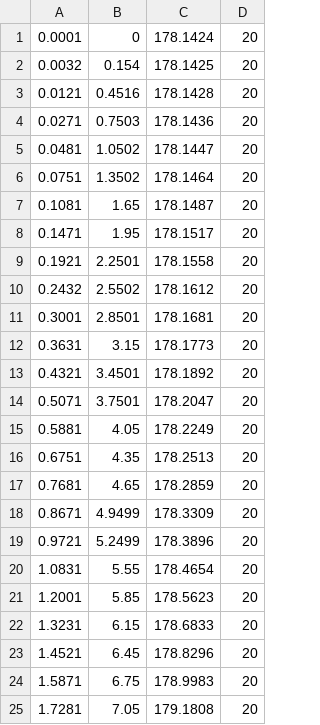
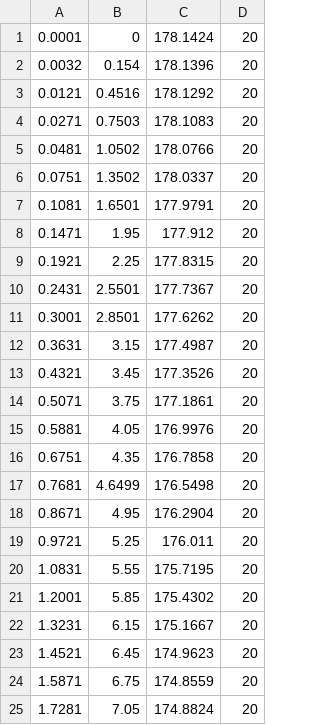
Before and after one commit to FRC-836/2019_Robot_Code, a CSV file: Subsystems/Drive/MotionProfile/Paths/CSV_files/Cargo7ToLeftLoadingStationB.csv, drawn as a sheet; only a part is shown; the diff covers the shown part only.

```diff
--- a/Subsystems/Drive/MotionProfile/Paths/CSV_files/Cargo7ToLeftLoadingStationB.csv
+++ b/Subsystems/Drive/MotionProfile/Paths/CSV_files/Cargo7ToLeftLoadingStationB.csv
@@ -1,25 +1,25 @@
 0.0001,0,178.1424,20
-0.0032,0.154,178.1425,20
-0.0121,0.4516,178.1428,20
-0.0271,0.7503,178.1436,20
-0.0481,1.0502,178.1447,20
-0.0751,1.3502,178.1464,20
-0.1081,1.65,178.1487,20
-0.1471,1.95,178.1517,20
-0.1921,2.2501,178.1558,20
-0.2432,2.5502,178.1612,20
-0.3001,2.8501,178.1681,20
-0.3631,3.15,178.1773,20
-0.4321,3.4501,178.1892,20
-0.5071,3.7501,178.2047,20
-0.5881,4.05,178.2249,20
-0.6751,4.35,178.2513,20
-0.7681,4.65,178.2859,20
-0.8671,4.9499,178.3309,20
-0.9721,5.2499,178.3896,20
-1.0831,5.55,178.4654,20
-1.2001,5.85,178.5623,20
-1.3231,6.15,178.6833,20
-1.4521,6.45,178.8296,20
-1.5871,6.75,178.9983,20
-1.7281,7.05,179.1808,20
+0.0032,0.154,178.1396,20
+0.0121,0.4516,178.1292,20
+0.0271,0.7503,178.1083,20
+0.0481,1.0502,178.0766,20
+0.0751,1.3502,178.0337,20
+0.1081,1.6501,177.9791,20
+0.1471,1.95,177.912,20
+0.1921,2.25,177.8315,20
+0.2431,2.5501,177.7367,20
+0.3001,2.8501,177.6262,20
+0.3631,3.15,177.4987,20
+0.4321,3.45,177.3526,20
+0.5071,3.75,177.1861,20
+0.5881,4.05,176.9976,20
+0.6751,4.35,176.7858,20
+0.7681,4.6499,176.5498,20
+0.8671,4.95,176.2904,20
+0.9721,5.25,176.011,20
+1.0831,5.55,175.7195,20
+1.2001,5.85,175.4302,20
+1.3231,6.15,175.1667,20
+1.4521,6.45,174.9623,20
+1.5871,6.75,174.8559,20
+1.7281,7.05,174.8824,20
```
Also changed, not shown: 10 added rows, 11 removed rows and 6 edited cells elsewhere in this file, Subsystems/Drive/MotionProfile/Paths/CSV_files/Cargo7ToLeftLoadingStationA.csv, Subsystems/Drive/MotionProfile/Paths/CSV_files/LeftLoadingStationToCargo5.csv, 22 other files.
